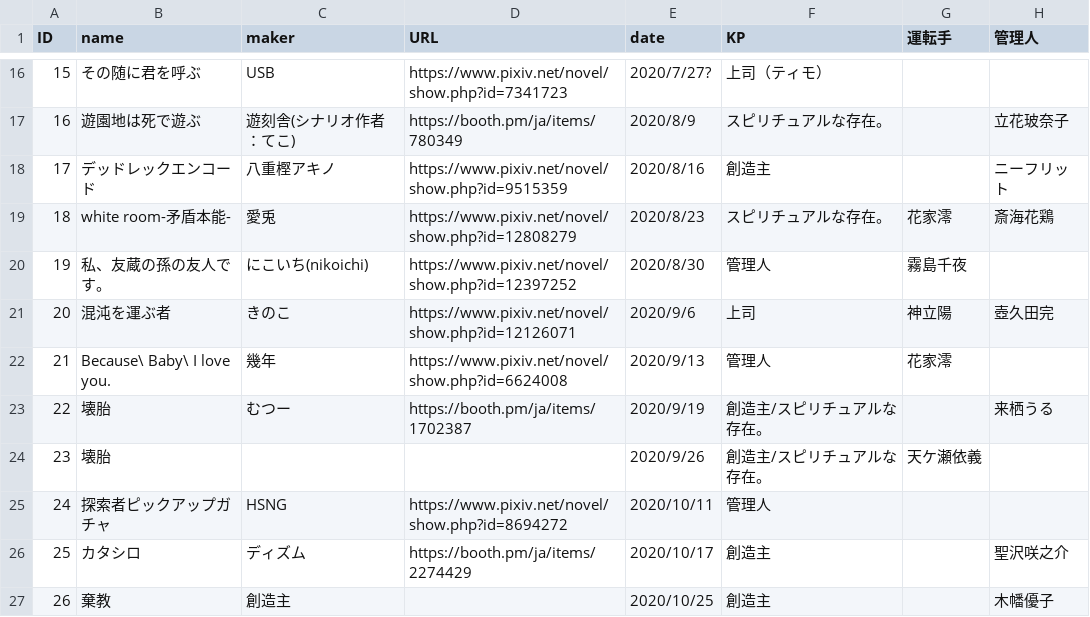
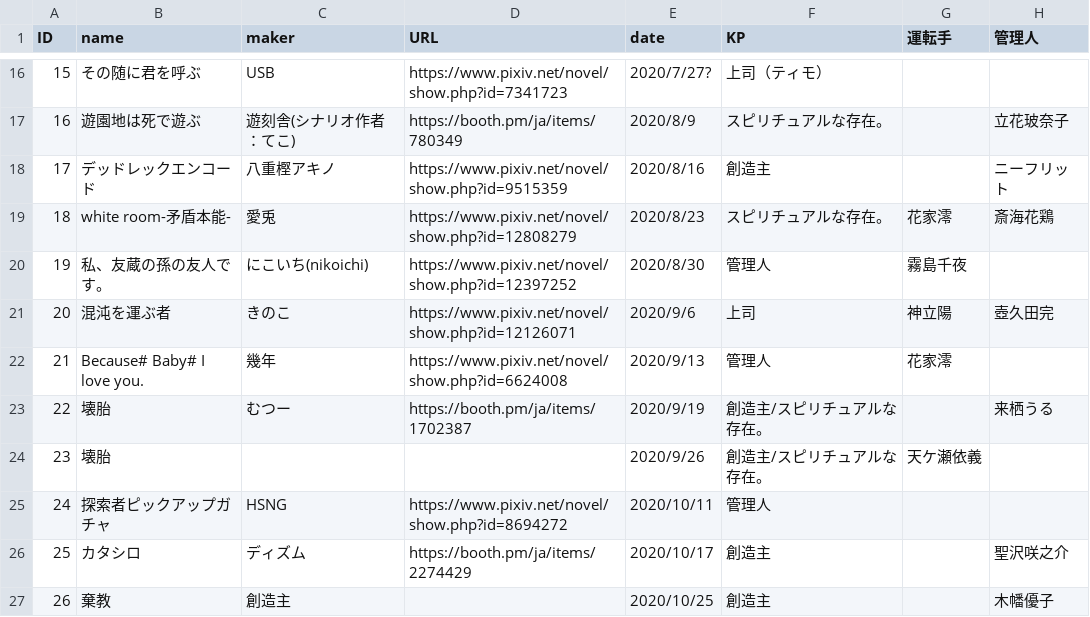
Before and after one commit to renaruna/test, a CSV file: website - scenario.csv, drawn as a sheet; only a part is shown, gaps mark what is left out; the diff names each change by its address in the sheet, - before the commit and + after, or states it on an @@ line.

Commit message:
Update website - scenario.csv

```diff
--- a/website - scenario.csv
+++ b/website - scenario.csv
-B22 (name): Because\ Baby\ I love you.
+B22 (name): Because# Baby# I love you.
```
